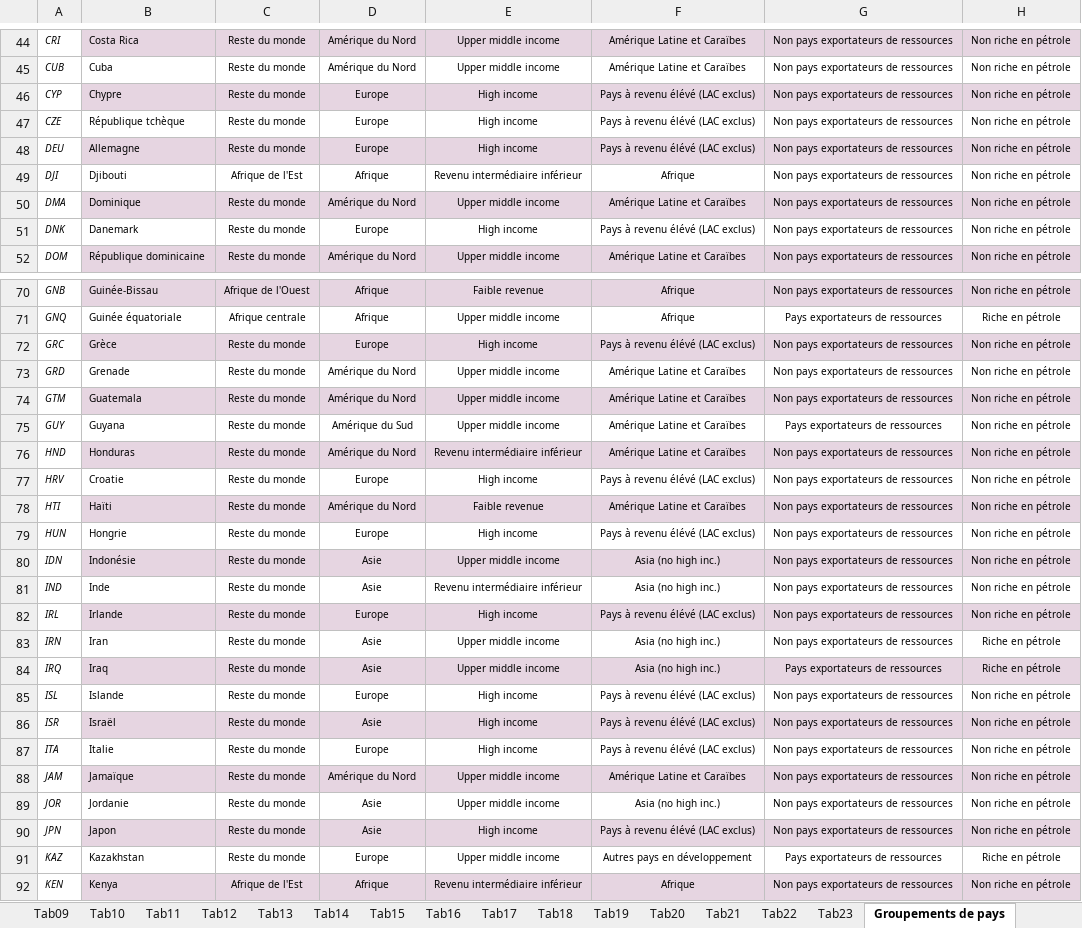
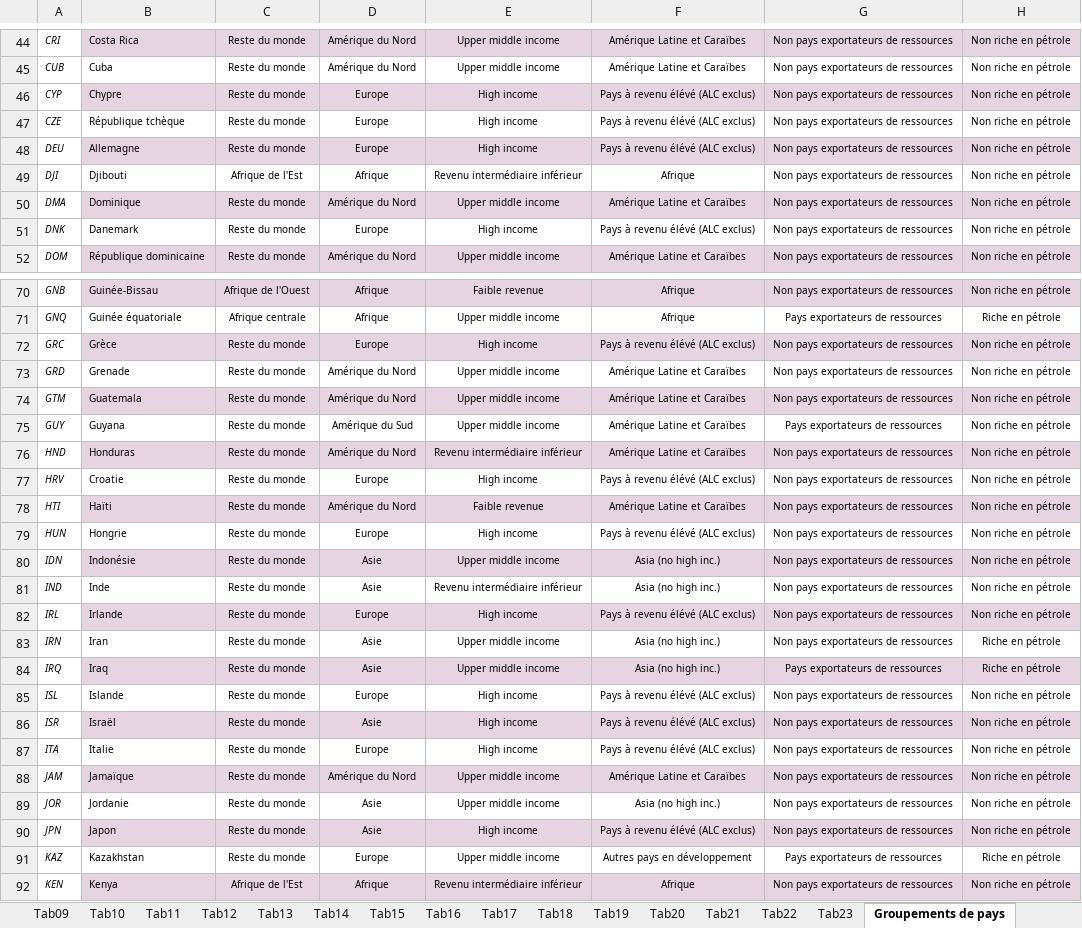
Before and after one commit to AfDDAnnex/AfDDDDAf2021, an Excel workbook: DDAf_2021_Annexe_statistique_tous_les_tableaux.xlsx, sheet Groupements de pays, drawn as a sheet; only a part is shown, gaps mark what is left out; values as stored, in another font and other column widths than the file's, no borders; the diff covers the shown part only; the diff names each change by its address in the sheet, - before the commit and + after, or states it on an @@ line.

```diff
--- a/DDAf_2021_Annexe_statistique_tous_les_tableaux.xlsx (sheet Groupements de pays)
+++ b/DDAf_2021_Annexe_statistique_tous_les_tableaux.xlsx (sheet Groupements de pays)
-F46:F48: Pays à revenu élévé (LAC exclus)
+F46:F48: Pays à revenu élévé (ALC exclus)
-F51: Pays à revenu élévé (LAC exclus)
+F51: Pays à revenu élévé (ALC exclus)
-F72: Pays à revenu élévé (LAC exclus)
+F72: Pays à revenu élévé (ALC exclus)
-F77: Pays à revenu élévé (LAC exclus)
+F77: Pays à revenu élévé (ALC exclus)
-F79: Pays à revenu élévé (LAC exclus)
+F79: Pays à revenu élévé (ALC exclus)
-F82: Pays à revenu élévé (LAC exclus)
+F82: Pays à revenu élévé (ALC exclus)
-F85:F87: Pays à revenu élévé (LAC exclus)
+F85:F87: Pays à revenu élévé (ALC exclus)
-F90: Pays à revenu élévé (LAC exclus)
+F90: Pays à revenu élévé (ALC exclus)
```
Also changed, not shown: 39 edited cells elsewhere in this sheet, sheet Tab16, sheet Tab17, sheet Tab12, sheet Tab13, sheet Tab19, sheet Tab15, 17 more sheets, AfDD_DDAf_2021_CntryPaysCodes.xlsx, AfDD_DDAf_2021_TabIndsCodes.xlsx, 3 other files.
